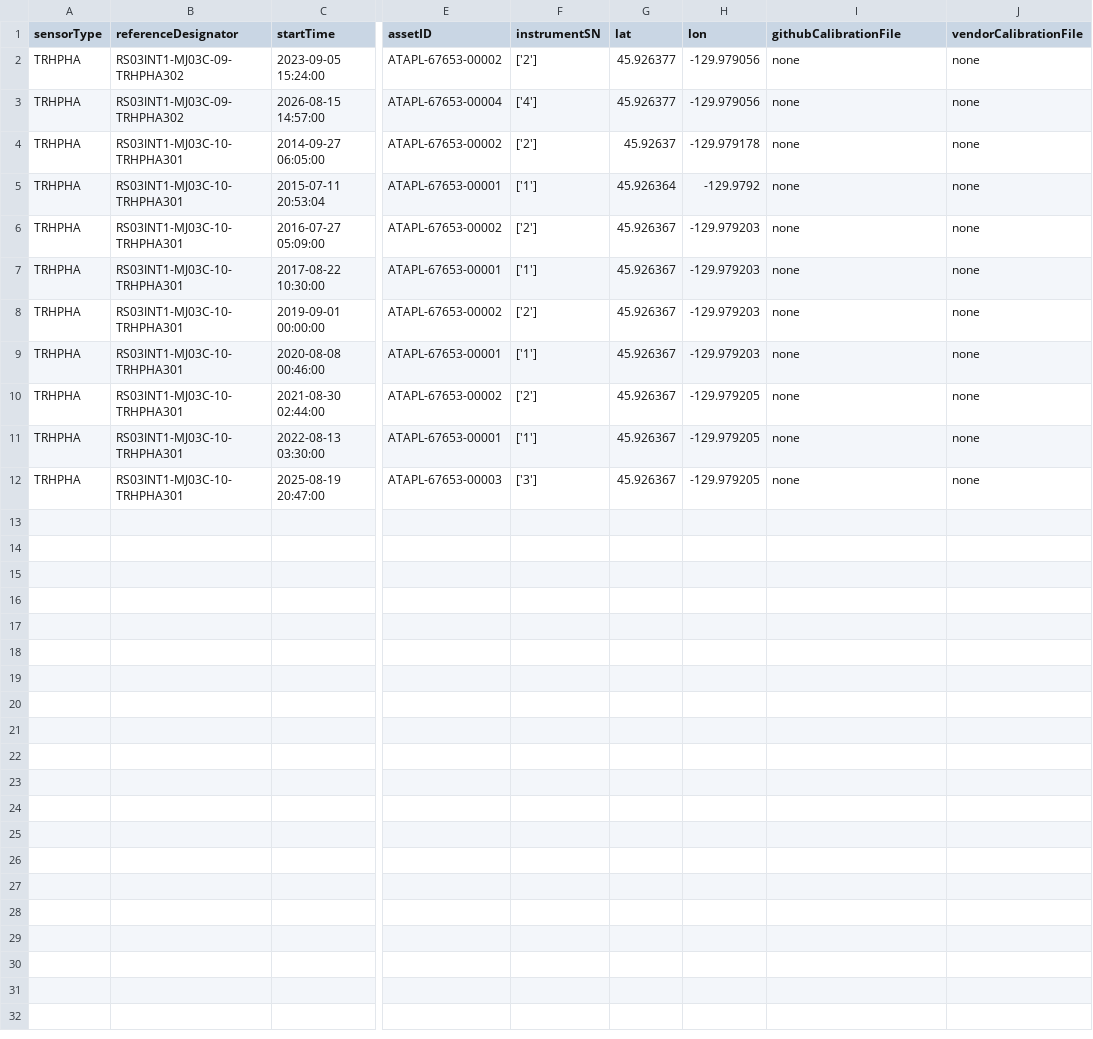
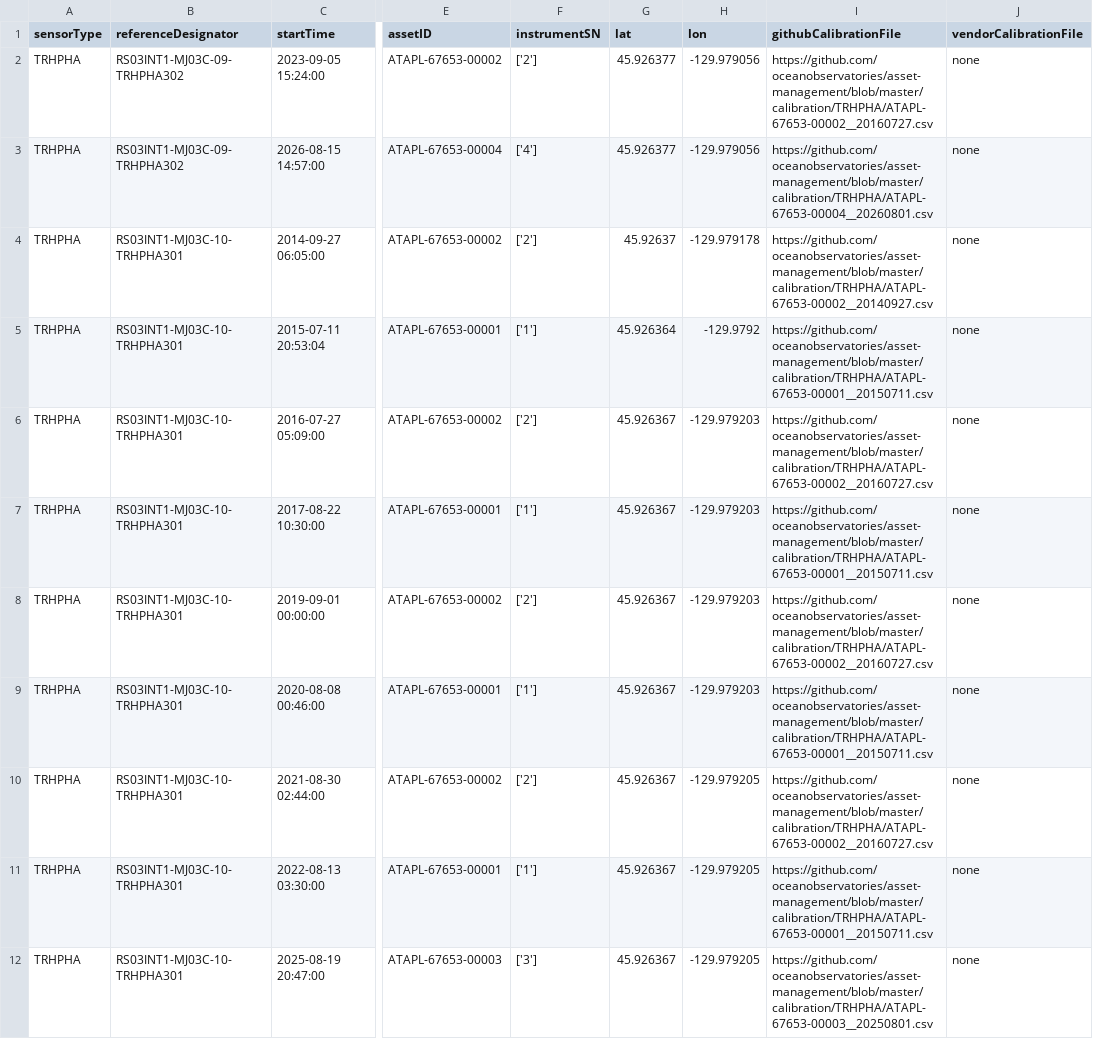
Before and after one commit to wruef/deployments, a CSV file: TRHPHA_deployments.csv, drawn as a sheet; only a part is shown, gaps mark what is left out; the diff names each change by its address in the sheet, - before the commit and + after, or states it on an @@ line.

```diff
--- a/TRHPHA_deployments.csv
+++ b/TRHPHA_deployments.csv
-I2 (githubCalibrationFile): none
+I2 (githubCalibrationFile): https://github.com/oceanobservatories/asset-management/blob/master/calibration/TRHPHA/ATAPL-67653-00002__20160727.csv
-I3 (githubCalibrationFile): none
+I3 (githubCalibrationFile): https://github.com/oceanobservatories/asset-management/blob/master/calibration/TRHPHA/ATAPL-67653-00004__20260801.csv
-I4 (githubCalibrationFile): none
+I4 (githubCalibrationFile): https://github.com/oceanobservatories/asset-management/blob/master/calibration/TRHPHA/ATAPL-67653-00002__20140927.csv
-I5 (githubCalibrationFile): none
+I5 (githubCalibrationFile): https://github.com/oceanobservatories/asset-management/blob/master/calibration/TRHPHA/ATAPL-67653-00001__20150711.csv
-I6 (githubCalibrationFile): none
+I6 (githubCalibrationFile): https://github.com/oceanobservatories/asset-management/blob/master/calibration/TRHPHA/ATAPL-67653-00002__20160727.csv
-I7 (githubCalibrationFile): none
+I7 (githubCalibrationFile): https://github.com/oceanobservatories/asset-management/blob/master/calibration/TRHPHA/ATAPL-67653-00001__20150711.csv
-I8 (githubCalibrationFile): none
+I8 (githubCalibrationFile): https://github.com/oceanobservatories/asset-management/blob/master/calibration/TRHPHA/ATAPL-67653-00002__20160727.csv
-I9 (githubCalibrationFile): none
+I9 (githubCalibrationFile): https://github.com/oceanobservatories/asset-management/blob/master/calibration/TRHPHA/ATAPL-67653-00001__20150711.csv
-I10 (githubCalibrationFile): none
+I10 (githubCalibrationFile): https://github.com/oceanobservatories/asset-management/blob/master/calibration/TRHPHA/ATAPL-67653-00002__20160727.csv
-I11 (githubCalibrationFile): none
+I11 (githubCalibrationFile): https://github.com/oceanobservatories/asset-management/blob/master/calibration/TRHPHA/ATAPL-67653-00001__20150711.csv
-I12 (githubCalibrationFile): none
+I12 (githubCalibrationFile): https://github.com/oceanobservatories/asset-management/blob/master/calibration/TRHPHA/ATAPL-67653-00003__20250801.csv
```
Also changed, not shown: ADCPSI_deployments.csv, ADCPTB_deployments.csv, 10 other files.
